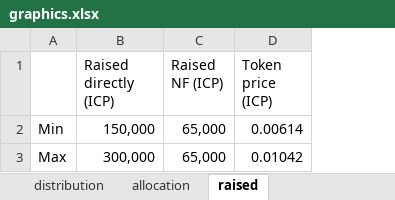
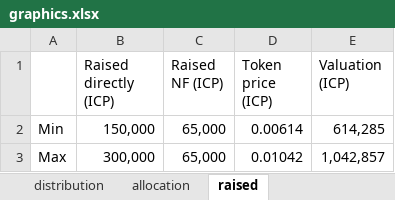
Before and after one commit to Neural-Arena-DAO/docs, an Excel workbook: graphics.xlsx, sheet raised, drawn as a sheet; values as stored, in another font and other column widths than the file's, no borders; charts and pictures not drawn; the diff names each change by its address in the sheet, - before the commit and + after, or states it on an @@ line.

```diff
--- a/graphics.xlsx (sheet raised)
+++ b/graphics.xlsx (sheet raised)
+column E (Valuation (ICP)), rows 2-3: 614,285 | 1,042,857
```
Also changed, not shown: charts or pictures, 26 other files.
